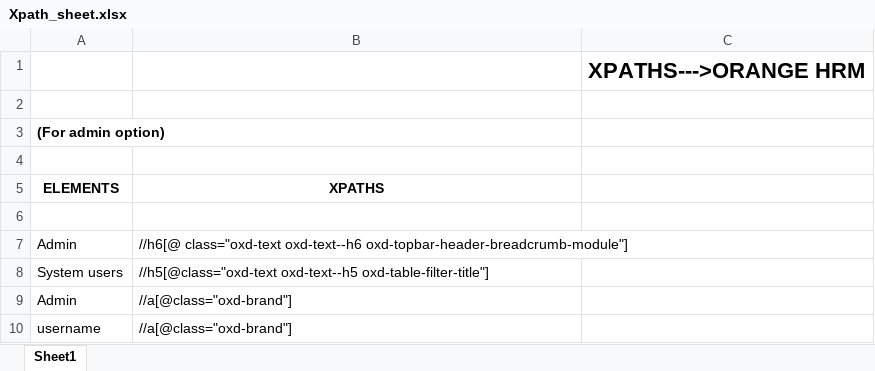
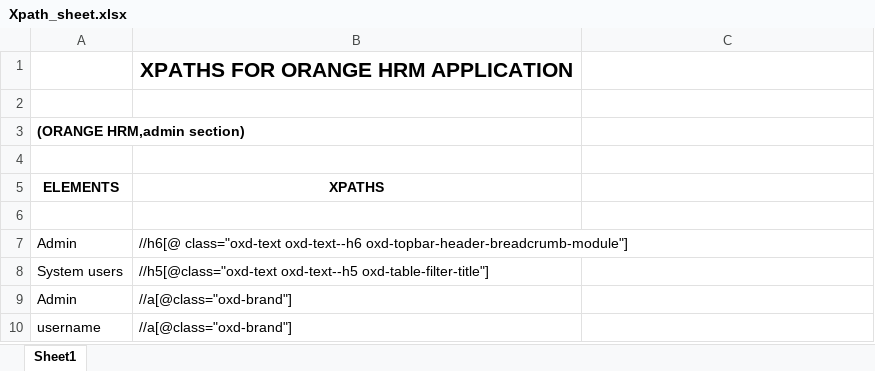
Before and after one commit to Preetird154/Repo_Preeti, an Excel workbook: Xpath_sheet.xlsx, sheet Sheet1, drawn as a sheet; only a part is shown; values as stored, in another font and other column widths than the file's, no borders; removed rows and columns are numbered as before the commit, all else as after; the diff covers the shown part only; the diff names each change by its address in the sheet, - before the commit and + after, or states it on an @@ line.

Commit message:
added some more xpaths

```diff
--- a/Xpath_sheet.xlsx (sheet Sheet1)
+++ b/Xpath_sheet.xlsx (sheet Sheet1)
-row 1:  |  | XPATHS--->ORANGE HRM
+row 1:  | XPATHS FOR ORANGE HRM APPLICATION
-A3 (ELEMENTS): (For admin option)
+A3 (ELEMENTS): (ORANGE HRM,admin section)
```
Also changed, not shown: 28 added rows elsewhere in this sheet.
